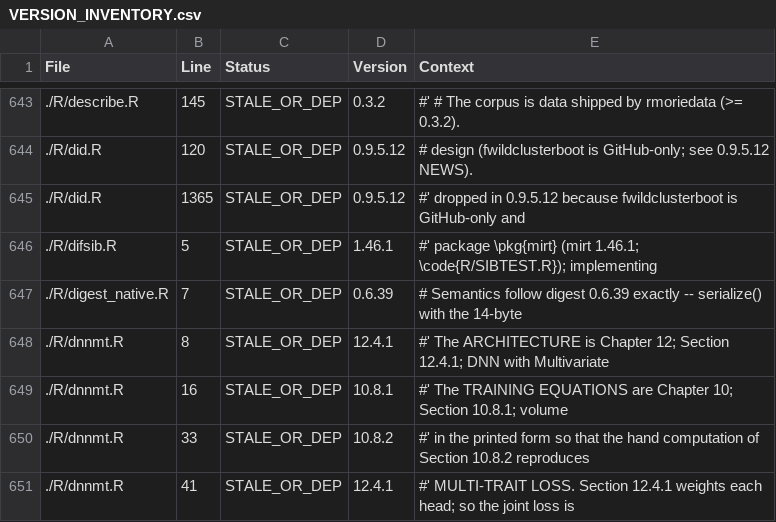
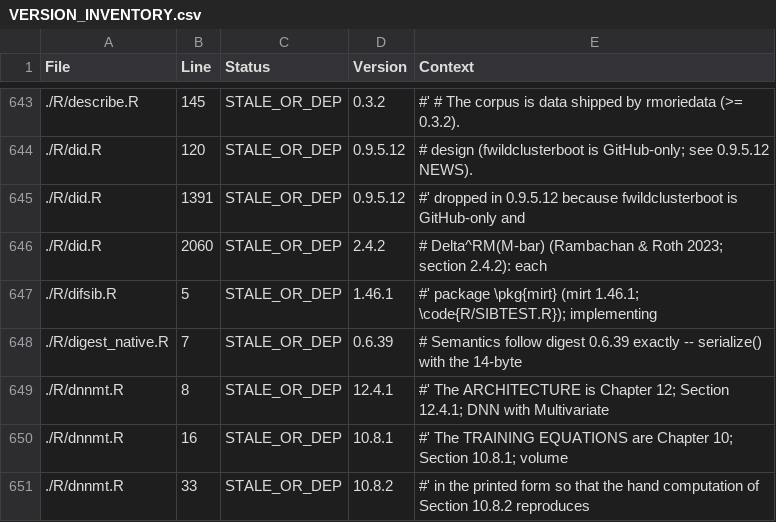
Before and after one commit to rootcoder007/rmorie, a CSV file: VERSION_INVENTORY.csv, drawn as a sheet; only a part is shown, gaps mark what is left out; the shorter side is filled out with more unchanged rows.

```diff
--- a/VERSION_INVENTORY.csv
+++ b/VERSION_INVENTORY.csv
@@ -644,3 +644,4 @@ File,Line,Status,Version,Context
 ./R/did.R,120,STALE_OR_DEP,0.9.5.12,"# design (fwildclusterboot is GitHub-only; see 0.9.5.12 NEWS)."
-./R/did.R,1365,STALE_OR_DEP,0.9.5.12,"#' dropped in 0.9.5.12 because fwildclusterboot is GitHub-only and"
+./R/did.R,1391,STALE_OR_DEP,0.9.5.12,"#' dropped in 0.9.5.12 because fwildclusterboot is GitHub-only and"
+./R/did.R,2060,STALE_OR_DEP,2.4.2,"# Delta^RM(M-bar) (Rambachan & Roth 2023; section 2.4.2): each"
 ./R/difsib.R,5,STALE_OR_DEP,1.46.1,"#' package \pkg{mirt} (mirt 1.46.1; \code{R/SIBTEST.R}); implementing"
```
Also changed, not shown: 3 other files.
